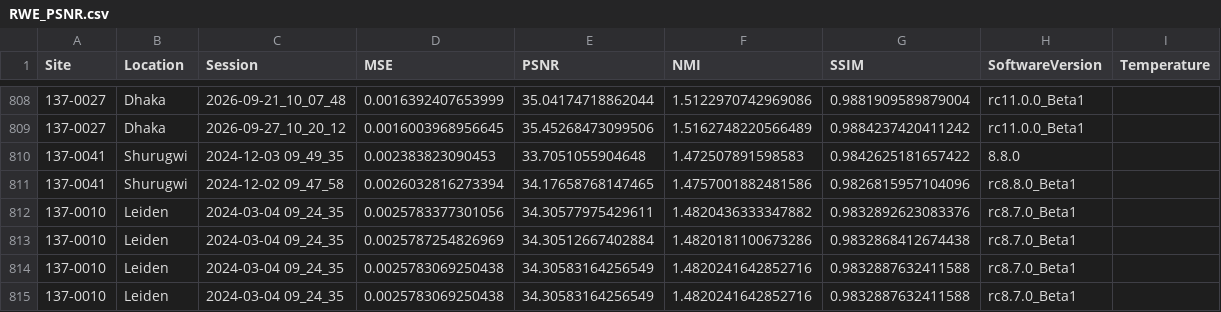
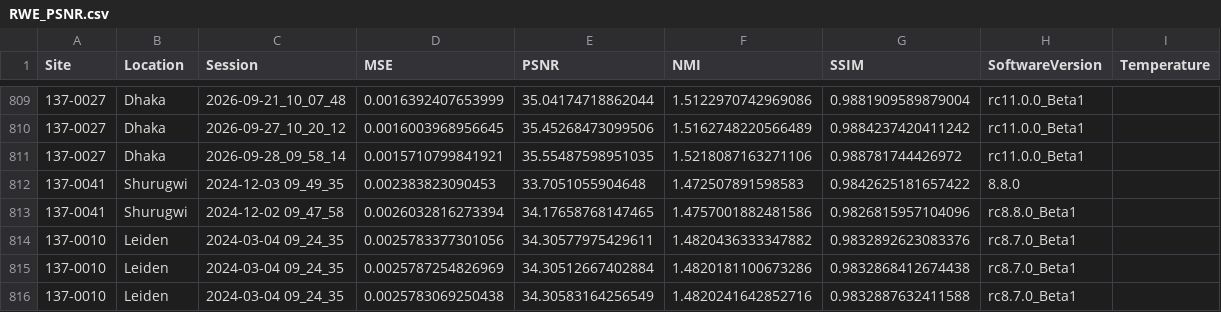
Before and after one commit to UNITY-Physics/UNITY-Dashboard, a CSV file: src/data/RWE_PSNR.csv, drawn as a sheet; only a part is shown, gaps mark what is left out; the shorter side is filled out with more unchanged rows; the diff covers the shown part only.

```diff
--- a/src/data/RWE_PSNR.csv
+++ b/src/data/RWE_PSNR.csv
@@ -809,2 +810,3 @@ Site,Location,Session,MSE,PSNR,NMI,SSIM,SoftwareVersion,Temperature
 137-0027,Dhaka,2026-09-27_10_20_12,0.0016003968956645,35.45268473099506,1.5162748220566489,0.9884237420411242,rc11.0.0_Beta1,
+137-0027,Dhaka,2026-09-28_09_58_14,0.0015710799841921,35.55487598951035,1.5218087163271106,0.988781744426972,rc11.0.0_Beta1,
 137-0041,Shurugwi,2024-12-03 09_49_35,0.002383823090453,33.7051055904648,1.472507891598583,0.9842625181657422,8.8.0,
```
Also changed, not shown: 16 added rows elsewhere in this file.
